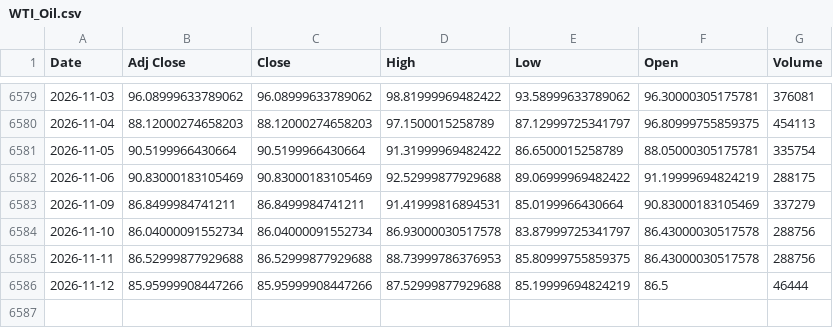
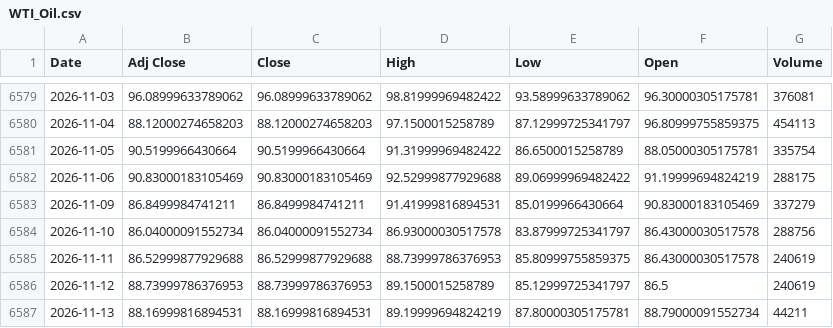
Before and after one commit to ahmed18y/GoldMind2, a CSV file: data/raw/03_STRONG/WTI_Oil.csv, drawn as a sheet; only a part is shown, gaps mark what is left out.

```diff
--- a/data/raw/03_STRONG/WTI_Oil.csv
+++ b/data/raw/03_STRONG/WTI_Oil.csv
@@ -6584,3 +6584,4 @@
 2026-11-10,86.04000091552734,86.04000091552734,86.93000030517578,83.87999725341797,86.43000030517578,288756
-2026-11-11,86.52999877929688,86.52999877929688,88.73999786376953,85.80999755859375,86.43000030517578,288756
-2026-11-12,85.95999908447266,85.95999908447266,87.52999877929688,85.19999694824219,86.5,46444
+2026-11-11,86.52999877929688,86.52999877929688,88.73999786376953,85.80999755859375,86.43000030517578,240619
+2026-11-12,88.73999786376953,88.73999786376953,89.1500015258789,85.12999725341797,86.5,240619
+2026-11-13,88.16999816894531,88.16999816894531,89.19999694824219,87.80000305175781,88.79000091552734,44211
```
Also changed, not shown: data/raw/02_CORE/Gold_World.csv, data/raw/02_CORE/USD_EGP.csv, 14 other files.
